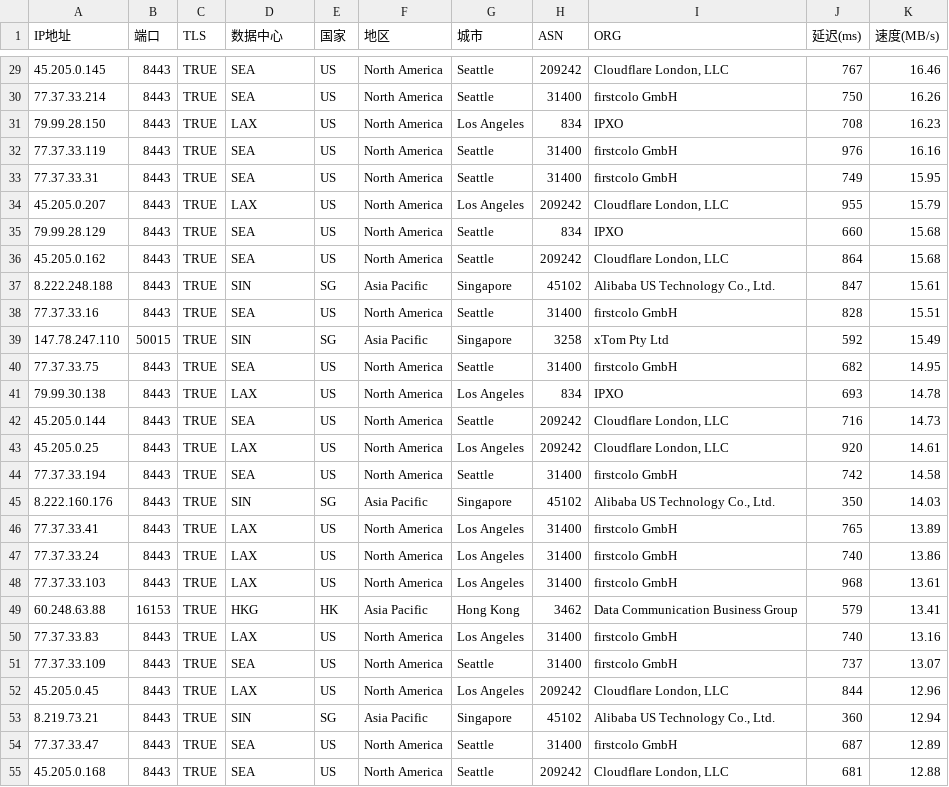
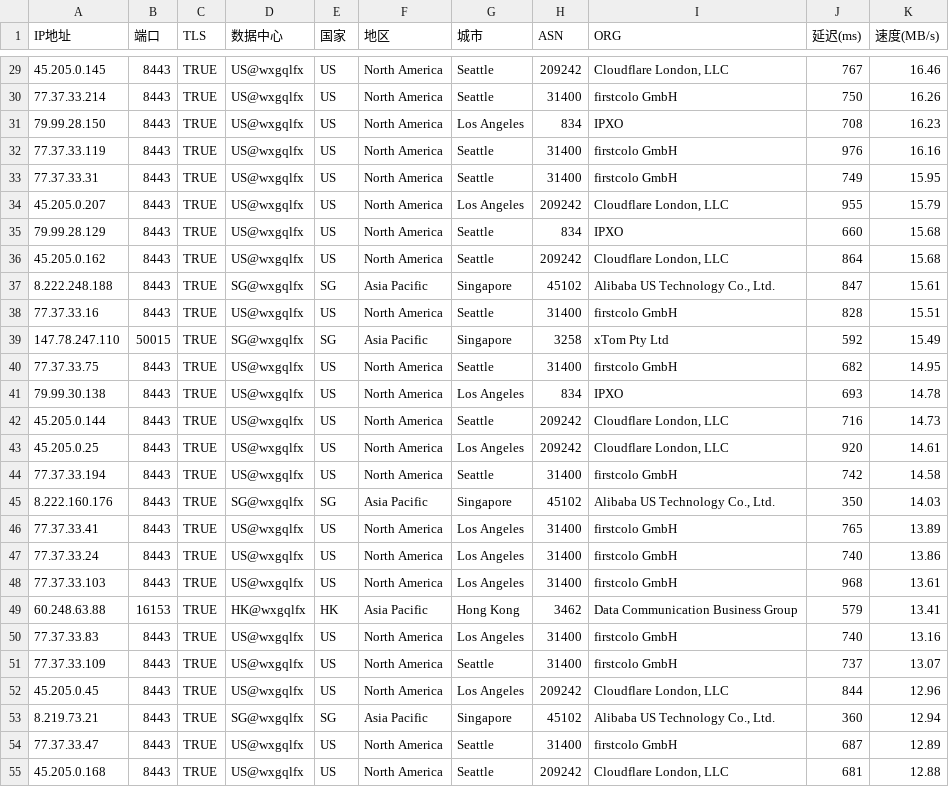
Before and after one commit to wentao883/TG-wxgqlfx_ZBDW, a CSV file: SIN_TRUE_IP.csv, drawn as a sheet; only a part is shown, gaps mark what is left out; the diff covers the shown part only.

```diff
--- a/SIN_TRUE_IP.csv
+++ b/SIN_TRUE_IP.csv
@@ -29,27 +29,27 @@
-45.205.0.145,8443,TRUE,SEA,US,North America,Seattle,209242,"Cloudflare London, LLC",767,16.46
-77.37.33.214,8443,TRUE,SEA,US,North America,Seattle,31400,firstcolo GmbH,750,16.26
-79.99.28.150,8443,TRUE,LAX,US,North America,Los Angeles,834,IPXO,708,16.23
-77.37.33.119,8443,TRUE,SEA,US,North America,Seattle,31400,firstcolo GmbH,976,16.16
-77.37.33.31,8443,TRUE,SEA,US,North America,Seattle,31400,firstcolo GmbH,749,15.95
-45.205.0.207,8443,TRUE,LAX,US,North America,Los Angeles,209242,"Cloudflare London, LLC",955,15.79
-79.99.28.129,8443,TRUE,SEA,US,North America,Seattle,834,IPXO,660,15.68
-45.205.0.162,8443,TRUE,SEA,US,North America,Seattle,209242,"Cloudflare London, LLC",864,15.68
-8.222.248.188,8443,TRUE,SIN,SG,Asia Pacific,Singapore,45102,"Alibaba US Technology Co., Ltd.",847,15.61
-77.37.33.16,8443,TRUE,SEA,US,North America,Seattle,31400,firstcolo GmbH,828,15.51
-147.78.247.110,50015,TRUE,SIN,SG,Asia Pacific,Singapore,3258,xTom Pty Ltd,592,15.49
-77.37.33.75,8443,TRUE,SEA,US,North America,Seattle,31400,firstcolo GmbH,682,14.95
-79.99.30.138,8443,TRUE,LAX,US,North America,Los Angeles,834,IPXO,693,14.78
-45.205.0.144,8443,TRUE,SEA,US,North America,Seattle,209242,"Cloudflare London, LLC",716,14.73
-45.205.0.25,8443,TRUE,LAX,US,North America,Los Angeles,209242,"Cloudflare London, LLC",920,14.61
-77.37.33.194,8443,TRUE,SEA,US,North America,Seattle,31400,firstcolo GmbH,742,14.58
-8.222.160.176,8443,TRUE,SIN,SG,Asia Pacific,Singapore,45102,"Alibaba US Technology Co., Ltd.",350,14.03
-77.37.33.41,8443,TRUE,LAX,US,North America,Los Angeles,31400,firstcolo GmbH,765,13.89
-77.37.33.24,8443,TRUE,LAX,US,North America,Los Angeles,31400,firstcolo GmbH,740,13.86
-77.37.33.103,8443,TRUE,LAX,US,North America,Los Angeles,31400,firstcolo GmbH,968,13.61
-60.248.63.88,16153,TRUE,HKG,HK,Asia Pacific,Hong Kong,3462,Data Communication Business Group,579,13.41
-77.37.33.83,8443,TRUE,LAX,US,North America,Los Angeles,31400,firstcolo GmbH,740,13.16
-77.37.33.109,8443,TRUE,SEA,US,North America,Seattle,31400,firstcolo GmbH,737,13.07
-45.205.0.45,8443,TRUE,LAX,US,North America,Los Angeles,209242,"Cloudflare London, LLC",844,12.96
-8.219.73.21,8443,TRUE,SIN,SG,Asia Pacific,Singapore,45102,"Alibaba US Technology Co., Ltd.",360,12.94
-77.37.33.47,8443,TRUE,SEA,US,North America,Seattle,31400,firstcolo GmbH,687,12.89
-45.205.0.168,8443,TRUE,SEA,US,North America,Seattle,209242,"Cloudflare London, LLC",681,12.88
+45.205.0.145,8443,TRUE,US@wxgqlfx,US,North America,Seattle,209242,"Cloudflare London, LLC",767,16.46
+77.37.33.214,8443,TRUE,US@wxgqlfx,US,North America,Seattle,31400,firstcolo GmbH,750,16.26
+79.99.28.150,8443,TRUE,US@wxgqlfx,US,North America,Los Angeles,834,IPXO,708,16.23
+77.37.33.119,8443,TRUE,US@wxgqlfx,US,North America,Seattle,31400,firstcolo GmbH,976,16.16
+77.37.33.31,8443,TRUE,US@wxgqlfx,US,North America,Seattle,31400,firstcolo GmbH,749,15.95
+45.205.0.207,8443,TRUE,US@wxgqlfx,US,North America,Los Angeles,209242,"Cloudflare London, LLC",955,15.79
+79.99.28.129,8443,TRUE,US@wxgqlfx,US,North America,Seattle,834,IPXO,660,15.68
+45.205.0.162,8443,TRUE,US@wxgqlfx,US,North America,Seattle,209242,"Cloudflare London, LLC",864,15.68
+8.222.248.188,8443,TRUE,SG@wxgqlfx,SG,Asia Pacific,Singapore,45102,"Alibaba US Technology Co., Ltd.",847,15.61
+77.37.33.16,8443,TRUE,US@wxgqlfx,US,North America,Seattle,31400,firstcolo GmbH,828,15.51
+147.78.247.110,50015,TRUE,SG@wxgqlfx,SG,Asia Pacific,Singapore,3258,xTom Pty Ltd,592,15.49
+77.37.33.75,8443,TRUE,US@wxgqlfx,US,North America,Seattle,31400,firstcolo GmbH,682,14.95
+79.99.30.138,8443,TRUE,US@wxgqlfx,US,North America,Los Angeles,834,IPXO,693,14.78
+45.205.0.144,8443,TRUE,US@wxgqlfx,US,North America,Seattle,209242,"Cloudflare London, LLC",716,14.73
+45.205.0.25,8443,TRUE,US@wxgqlfx,US,North America,Los Angeles,209242,"Cloudflare London, LLC",920,14.61
+77.37.33.194,8443,TRUE,US@wxgqlfx,US,North America,Seattle,31400,firstcolo GmbH,742,14.58
+8.222.160.176,8443,TRUE,SG@wxgqlfx,SG,Asia Pacific,Singapore,45102,"Alibaba US Technology Co., Ltd.",350,14.03
+77.37.33.41,8443,TRUE,US@wxgqlfx,US,North America,Los Angeles,31400,firstcolo GmbH,765,13.89
+77.37.33.24,8443,TRUE,US@wxgqlfx,US,North America,Los Angeles,31400,firstcolo GmbH,740,13.86
+77.37.33.103,8443,TRUE,US@wxgqlfx,US,North America,Los Angeles,31400,firstcolo GmbH,968,13.61
+60.248.63.88,16153,TRUE,HK@wxgqlfx,HK,Asia Pacific,Hong Kong,3462,Data Communication Business Group,579,13.41
+77.37.33.83,8443,TRUE,US@wxgqlfx,US,North America,Los Angeles,31400,firstcolo GmbH,740,13.16
+77.37.33.109,8443,TRUE,US@wxgqlfx,US,North America,Seattle,31400,firstcolo GmbH,737,13.07
+45.205.0.45,8443,TRUE,US@wxgqlfx,US,North America,Los Angeles,209242,"Cloudflare London, LLC",844,12.96
+8.219.73.21,8443,TRUE,SG@wxgqlfx,SG,Asia Pacific,Singapore,45102,"Alibaba US Technology Co., Ltd.",360,12.94
+77.37.33.47,8443,TRUE,US@wxgqlfx,US,North America,Seattle,31400,firstcolo GmbH,687,12.89
+45.205.0.168,8443,TRUE,US@wxgqlfx,US,North America,Seattle,209242,"Cloudflare London, LLC",681,12.88
```
Also changed, not shown: 103 edited cells elsewhere in this file.
